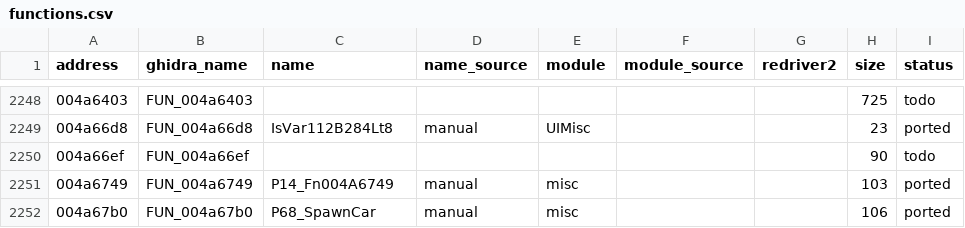
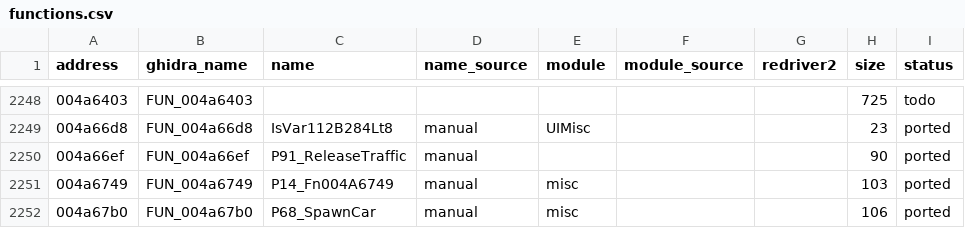
Before and after one commit to r331/driver, a CSV file: docs/functions.csv, drawn as a sheet; only a part is shown, gaps mark what is left out.

Commit message:
v1.36: P91_ReleaseTraffic 004a66ef

```diff
--- a/docs/functions.csv
+++ b/docs/functions.csv
@@ -2249,3 +2249,3 @@ address,ghidra_name,name,name_source,module,module_source,redriver2,size,status
 004a66d8,FUN_004a66d8,IsVar112B284Lt8,manual,UIMisc,,,23,ported
-004a66ef,FUN_004a66ef,,,,,,90,todo
+004a66ef,FUN_004a66ef,P91_ReleaseTraffic,manual,,,,90,ported
 004a6749,FUN_004a6749,P14_Fn004A6749,manual,misc,,,103,ported
```
Also changed, not shown: 7 other files.
